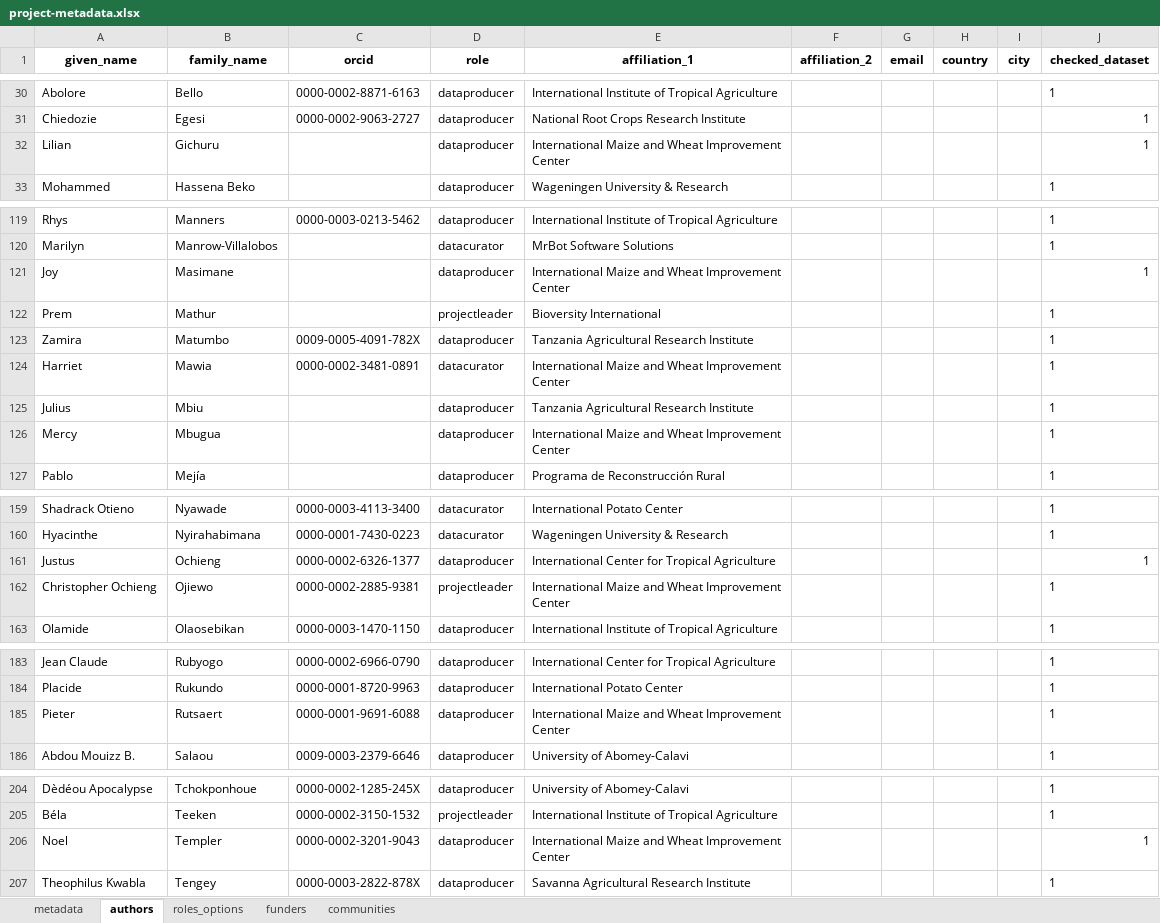
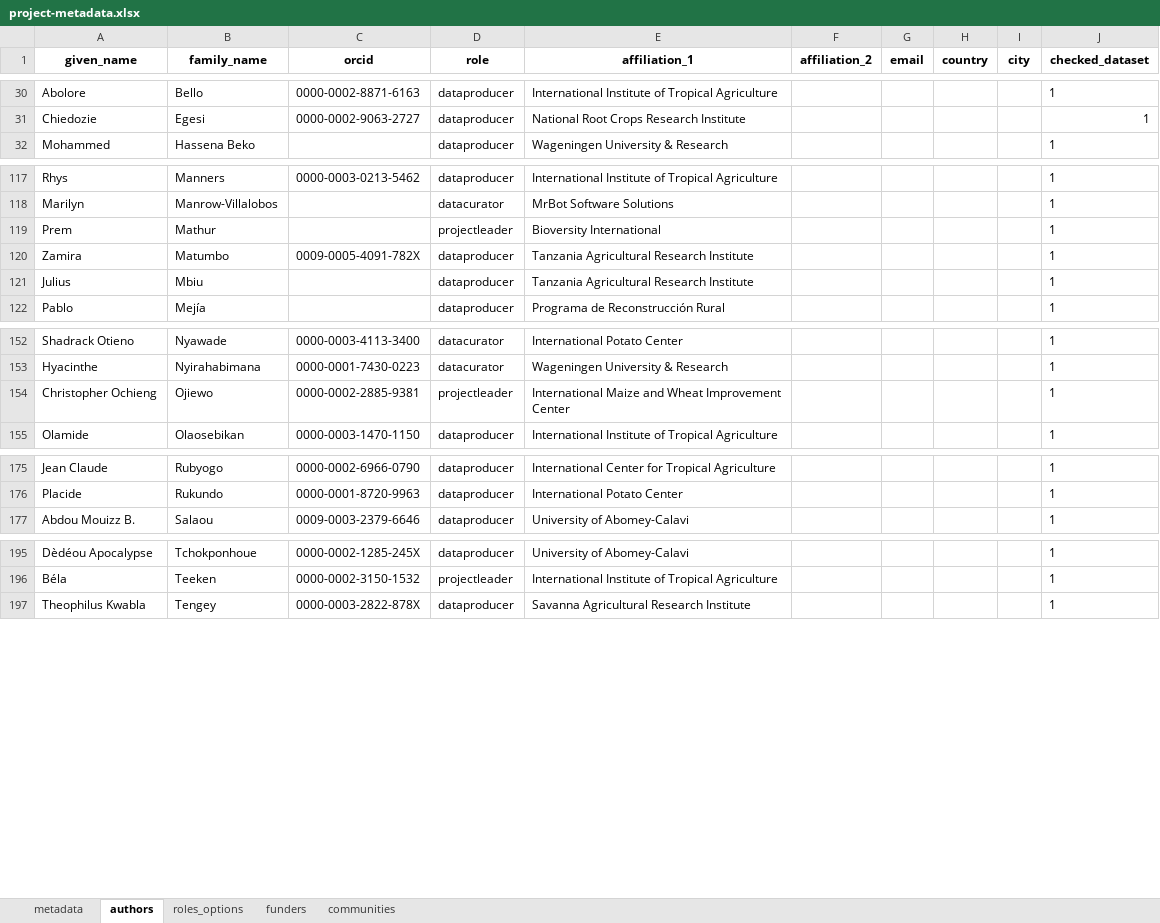
Before and after one commit to AgrDataSci/tricot-data, an Excel workbook: metadata/project-metadata.xlsx, sheet authors, drawn as a sheet; only a part is shown, gaps mark what is left out; values as stored, in another font and other column widths than the file's, no borders; the diff covers the shown part only; the diff names each change by its address in the sheet, - before the commit and + after, or states it on an @@ line.

```diff
--- a/metadata/project-metadata.xlsx (sheet authors)
+++ b/metadata/project-metadata.xlsx (sheet authors)
-row 32: Lilian | Gichuru |  | dataproducer | International Maize and Wheat Improvement Center |  |  |  |  | 1
-row 121: Joy | Masimane |  | dataproducer | International Maize and Wheat Improvement Center |  |  |  |  | 1
-row 124: Harriet | Mawia | 0000-0002-3481-0891 | datacurator | International Maize and Wheat Improvement Center |  |  |  |  | 1
-row 126: Mercy | Mbugua |  | dataproducer | International Maize and Wheat Improvement Center |  |  |  |  | 1
-row 161: Justus | Ochieng | 0000-0002-6326-1377 | dataproducer | International Center for Tropical Agriculture |  |  |  |  | 1
-row 185: Pieter | Rutsaert | 0000-0001-9691-6088 | dataproducer | International Maize and Wheat Improvement Center |  |  |  |  | 1
-row 206: Noel | Templer | 0000-0002-3201-9043 | dataproducer | International Maize and Wheat Improvement Center |  |  |  |  | 1
```
Also changed, not shown: 3 removed rows elsewhere in this sheet, 21 other files.
